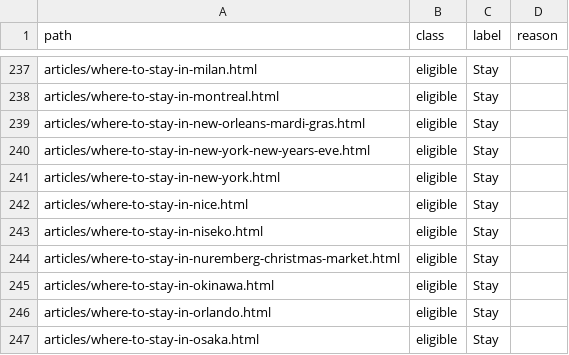
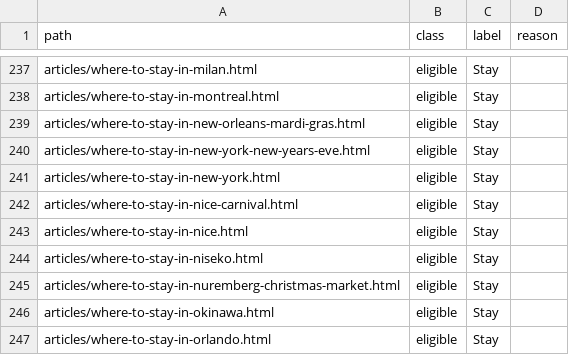
Before and after one commit to KYtripleS/travel-now-agent, a CSV file: data/content_classes.csv, drawn as a sheet; only a part is shown, gaps mark what is left out; the shorter side is filled out with more unchanged rows; the diff names each change by its address in the sheet, - before the commit and + after, or states it on an @@ line.

```diff
--- a/data/content_classes.csv
+++ b/data/content_classes.csv
+row 242: articles/where-to-stay-in-nice-carnival.html | eligible | Stay
```
Also changed, not shown: 41 other files.
